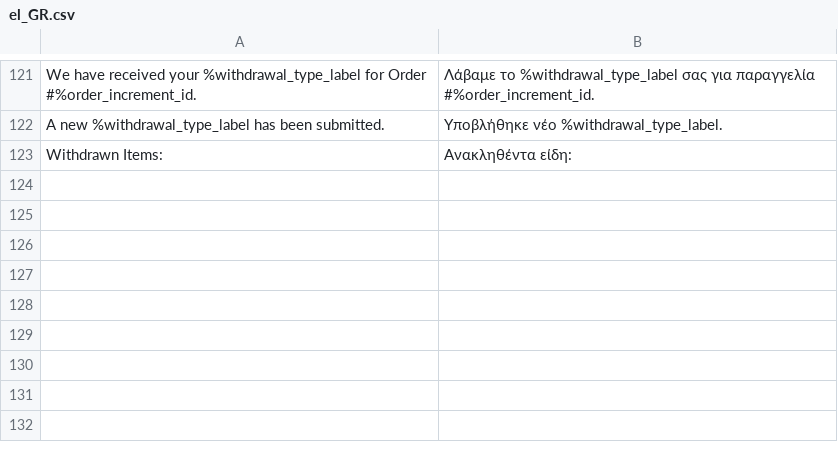
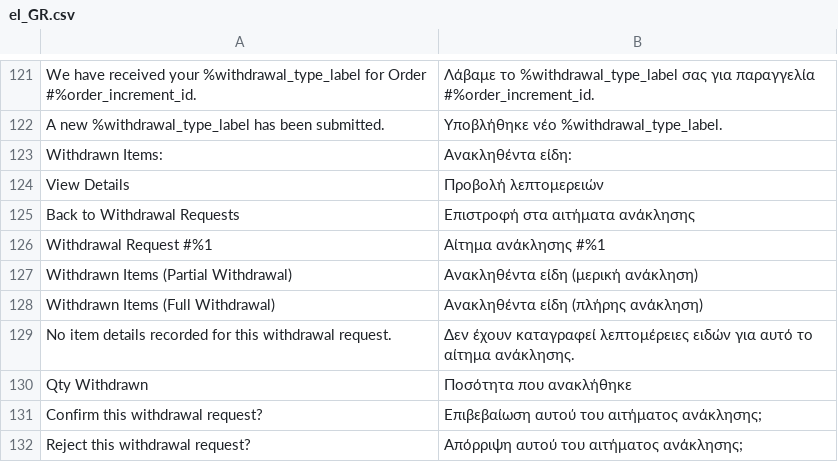
Before and after one commit to Zwernemann/magento2-withdrawl, a CSV file: i18n/el_GR.csv, drawn as a sheet; only a part is shown, gaps mark what is left out.

Commit message:
Add admin detail view strings: el

```diff
--- a/i18n/el_GR.csv
+++ b/i18n/el_GR.csv
@@ -123 +123,10 @@
 "Withdrawn Items:","Ανακληθέντα είδη:"
+"View Details","Προβολή λεπτομερειών"
+"Back to Withdrawal Requests","Επιστροφή στα αιτήματα ανάκλησης"
+"Withdrawal Request #%1","Αίτημα ανάκλησης #%1"
+"Withdrawn Items (Partial Withdrawal)","Ανακληθέντα είδη (μερική ανάκληση)"
+"Withdrawn Items (Full Withdrawal)","Ανακληθέντα είδη (πλήρης ανάκληση)"
+"No item details recorded for this withdrawal request.","Δεν έχουν καταγραφεί λεπτομέρειες ειδών για αυτό το αίτημα ανάκλησης."
+"Qty Withdrawn","Ποσότητα που ανακλήθηκε"
+"Confirm this withdrawal request?","Επιβεβαίωση αυτού του αιτήματος ανάκλησης;"
+"Reject this withdrawal request?","Απόρριψη αυτού του αιτήματος ανάκλησης;"
```
